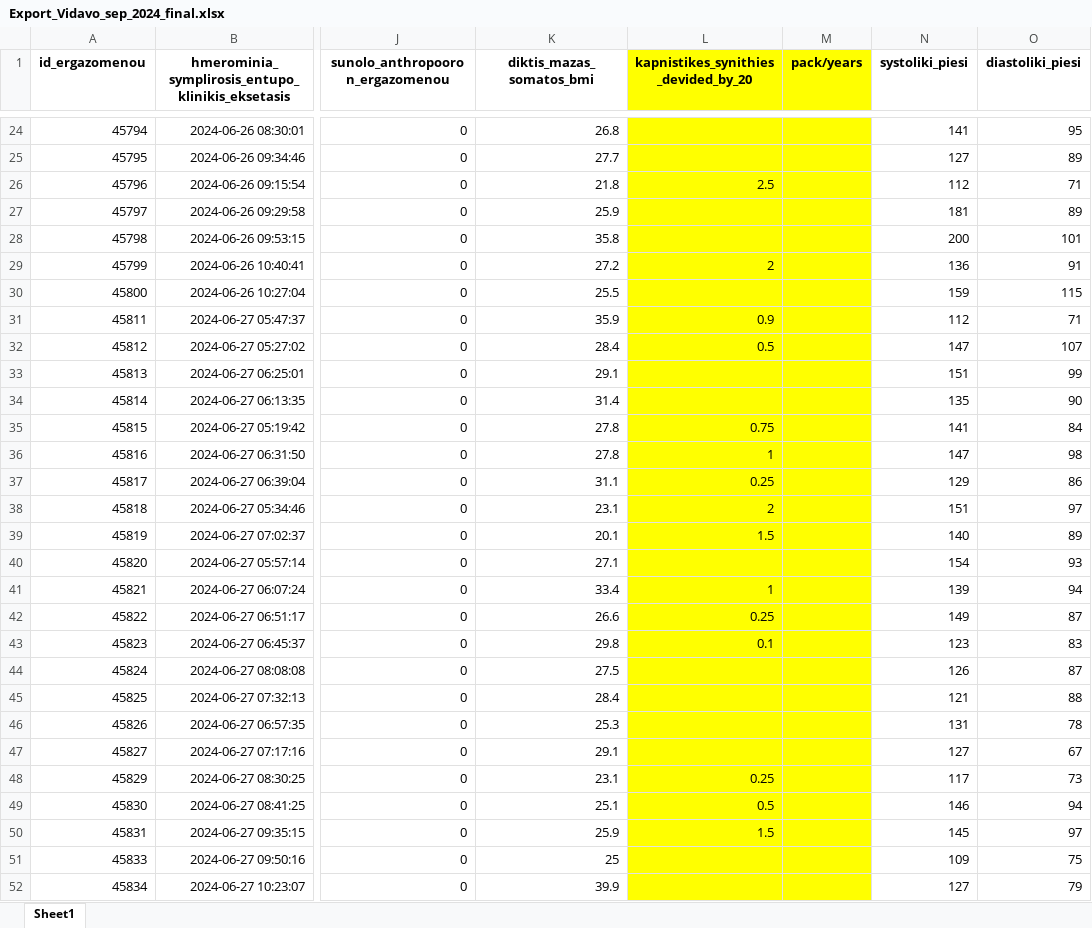
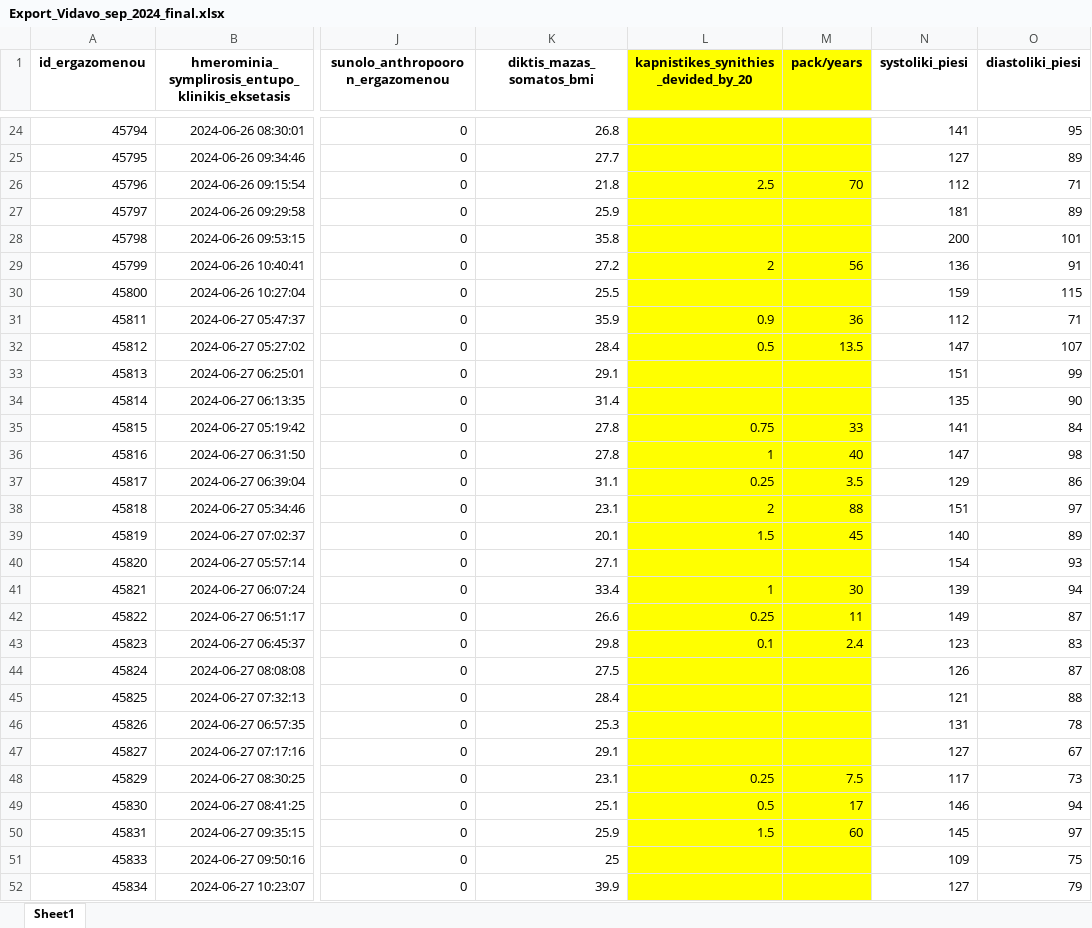
Before and after one commit to cmtprooptiki/deiktes_paratiritirio, an Excel workbook: Export_Vidavo_sep_2024_final.xlsx, sheet Sheet1, drawn as a sheet; only a part is shown, gaps mark what is left out; values as stored, in another font and other column widths than the file's, no borders; the diff covers the shown part only; the diff names each change by its address in the sheet, - before the commit and + after, or states it on an @@ line.

```diff
--- a/Export_Vidavo_sep_2024_final.xlsx (sheet Sheet1)
+++ b/Export_Vidavo_sep_2024_final.xlsx (sheet Sheet1)
-M26 (pack/years): (empty)
+M26 (pack/years): 70
-M29 (pack/years): (empty)
+M29 (pack/years): 56
-M31 (pack/years): (empty)
+M31 (pack/years): 36
-M32 (pack/years): (empty)
+M32 (pack/years): 13.5
-M35 (pack/years): (empty)
+M35 (pack/years): 33
-M36 (pack/years): (empty)
+M36 (pack/years): 40
-M37 (pack/years): (empty)
+M37 (pack/years): 3.5
-M38 (pack/years): (empty)
+M38 (pack/years): 88
-M39 (pack/years): (empty)
+M39 (pack/years): 45
-M41 (pack/years): (empty)
+M41 (pack/years): 30
-M42 (pack/years): (empty)
+M42 (pack/years): 11
-M43 (pack/years): (empty)
+M43 (pack/years): 2.4
-M48 (pack/years): (empty)
+M48 (pack/years): 7.5
-M49 (pack/years): (empty)
+M49 (pack/years): 17
-M50 (pack/years): (empty)
+M50 (pack/years): 60
```
Also changed, not shown: 11 edited cells elsewhere in this sheet, 1 other file.
